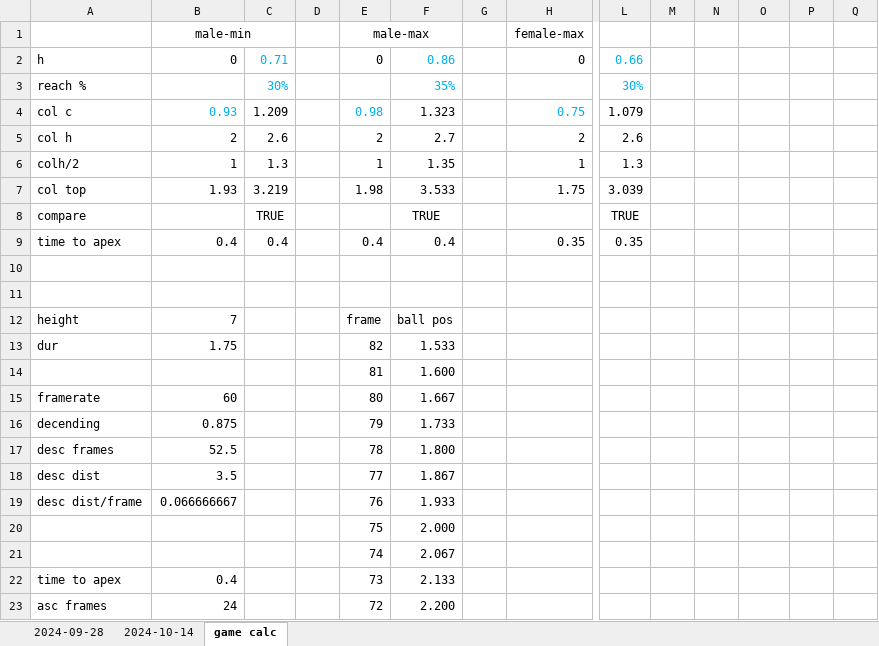
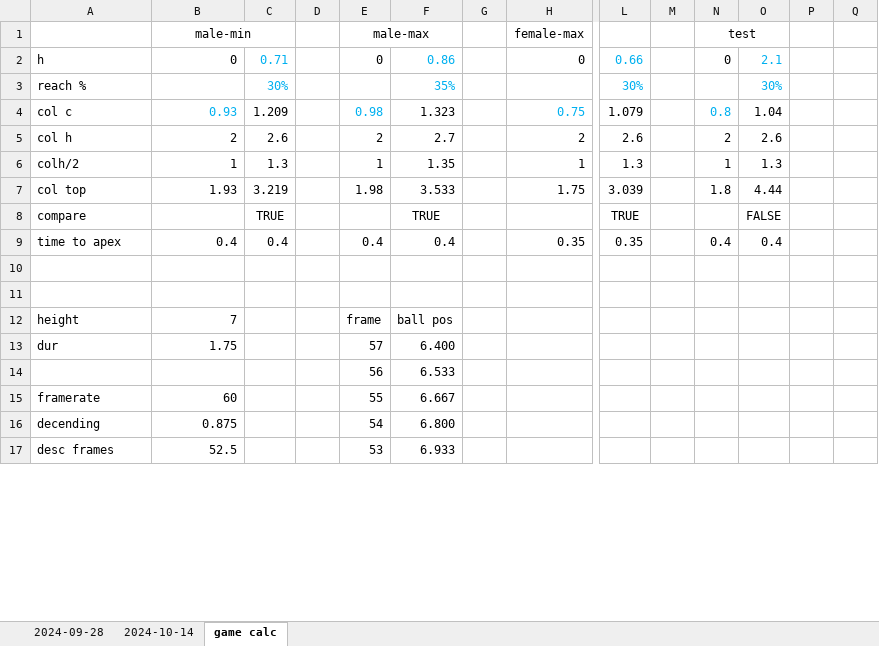
Before and after one commit to aaronmsimon/unity-kings-of-the-beach, an Excel workbook: Resources/Jump Height and Reach.xlsx, sheet game calc, drawn as a sheet; only a part is shown, gaps mark what is left out; values as stored, in another font and other column widths than the file's, no borders; charts and pictures not drawn; removed rows and columns are numbered as before the commit, all else as after; rows hold the shown columns only; the diff covers the shown part only; the diff names each change by its address in the sheet, - before the commit and + after, or states it on an @@ line.

```diff
--- a/Resources/Jump Height and Reach.xlsx (sheet game calc)
+++ b/Resources/Jump Height and Reach.xlsx (sheet game calc)
-N1: (empty)
+N1: test
+N1:O1 merged
-N2: (empty)
+N2: 0
-O2: (empty)
+O2: 2.1
-O3: (empty)
+O3: 30%
-N4: (empty)
+N4: 0.8
-O4: (empty)
+O4: 1.04
-N5: (empty)
+N5: 2
-O5: (empty)
+O5: 2.6
-N6: (empty)
+N6: 1
-O6: (empty)
+O6: 1.3
-N7: (empty)
+N7: 1.8
-O7: (empty)
+O7: 4.44
-O8: (empty)
+O8: FALSE
-N9: (empty)
+N9: 0.4
-O9: (empty)
+O9: 0.4
-E13: 82
+E13: 57
-F13: 1.533
+F13: 6.400
-row 14:  |  |  |  | 81 | 1.600
+row 14:  |  |  |  | 56 | 6.533
-E15: 80
+E15: 55
-F15: 1.667
+F15: 6.667
-E16: 79
+E16: 54
-F16: 1.733
+F16: 6.800
-E17: 78
+E17: 53
-F17: 1.800
+F17: 6.933
-row 18: desc dist | 3.5 |  |  | 77 | 1.867
-row 19: desc dist/frame | 0.066666667 |  |  | 76 | 1.933
-row 20:  |  |  |  | 75 | 2.000
-row 21:  |  |  |  | 74 | 2.067
-row 22: time to apex | 0.4 |  |  | 73 | 2.133
-row 23: asc frames | 24 |  |  | 72 | 2.200
```
Also changed, not shown: 32 added rows, 51 removed rows, 39 edited cells and cell formats elsewhere in this sheet, formulas that keep their value, charts or pictures, 7 other files.
